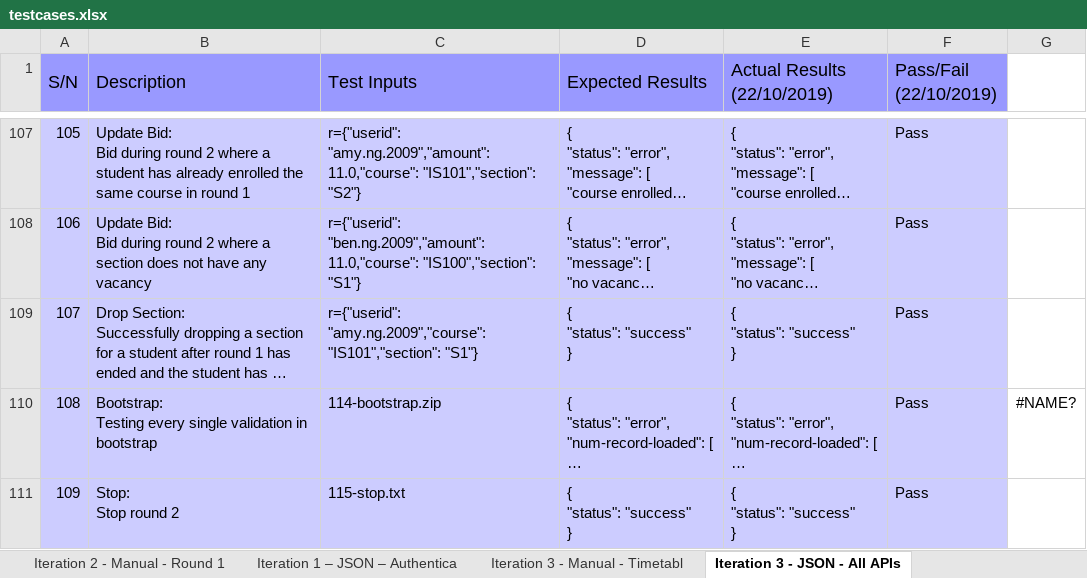
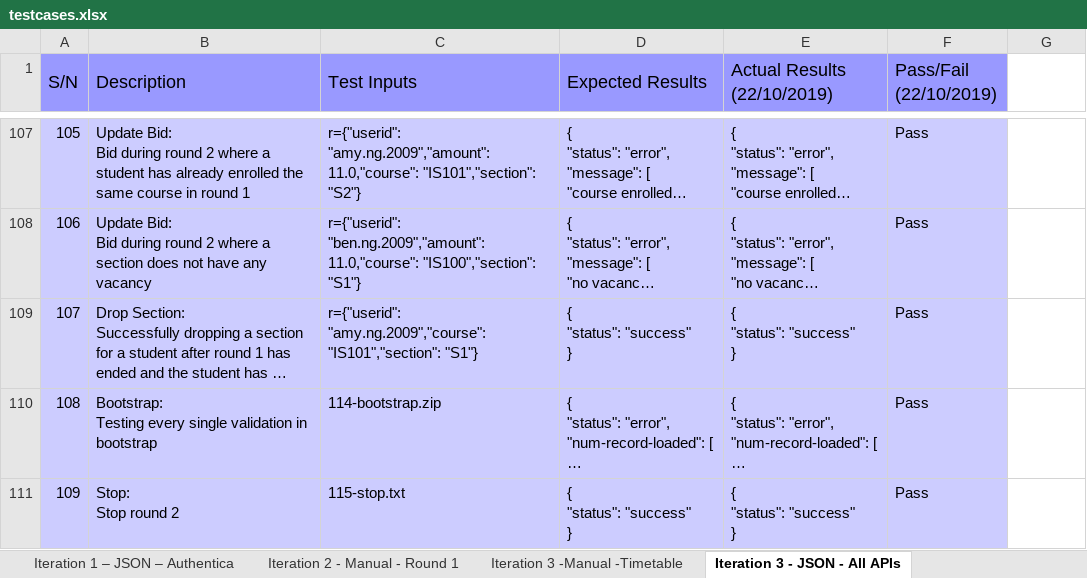
Before and after one commit to ameyrathi/SWE-Project, an Excel workbook: testing/testcases.xlsx, sheet Iteration 3 - JSON - All APIs, drawn as a sheet; only a part is shown, gaps mark what is left out; long unchanged cells end in …; values as stored, in another font and other column widths than the file's, no borders; the diff names each change by its address in the sheet, - before the commit and + after, or states it on an @@ line.

Commit message:
Final regression testing
Iteration 2,3 done again. Additional testcases (UAT test cases) added to Iteration 4 spreadsheet.

```diff
--- a/testing/testcases.xlsx (sheet Iteration 3 - JSON - All APIs)
+++ b/testing/testcases.xlsx (sheet Iteration 3 - JSON - All APIs)
-sheet tab: Iteration 3 - Manual - Timetabl
+sheet tab: Iteration 3 -Manual -Timetable
@@ sheet tab order changed: Iteration 1 – JSON – Authentica | Iteration 2 - Manual - Round 1 | Iteration 3 -Manual -Timetable | Iteration 3 - JSON - All APIs @@
-G110: #NAME?
+G110: (empty)
```
Also changed, not shown: sheet Iteration 3 -Manual -Timetable, sheet Iteration 2 - Manual - Round 1, sheet Iteration 1 – Manual – Login, other sheet tabs.
